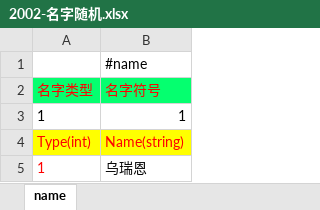
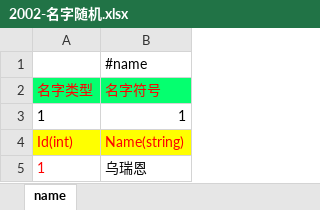
Before and after one commit to lori227/Fighter, an Excel workbook: Resource/excel/2002-名字随机.xlsx, sheet name, drawn as a sheet; values as stored, in another font and other column widths than the file's, no borders; the diff names each change by its address in the sheet, - before the commit and + after, or states it on an @@ line.

```diff
--- a/Resource/excel/2002-名字随机.xlsx (sheet name)
+++ b/Resource/excel/2002-名字随机.xlsx (sheet name)
-A4: Type(int)
+A4: Id(int)
```
Also changed, not shown: 11 other files.
